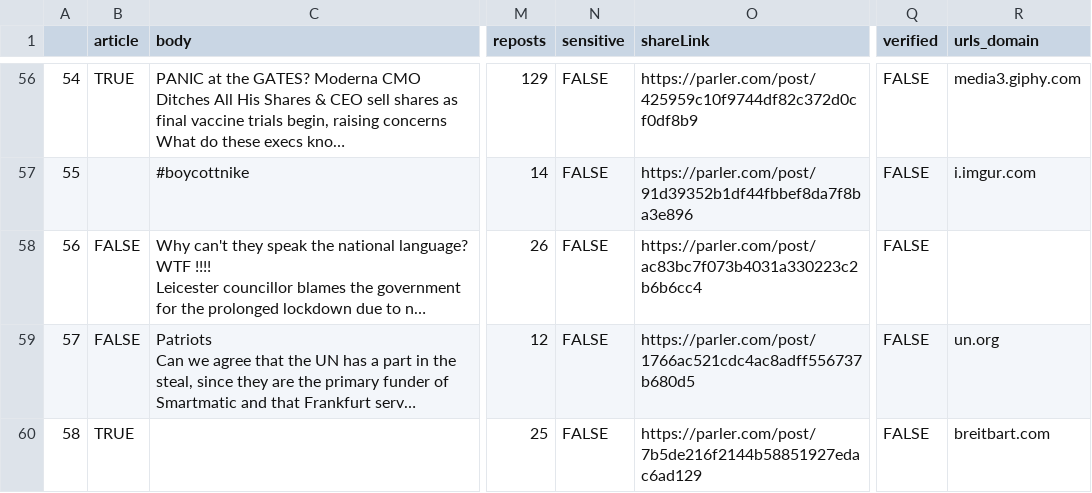
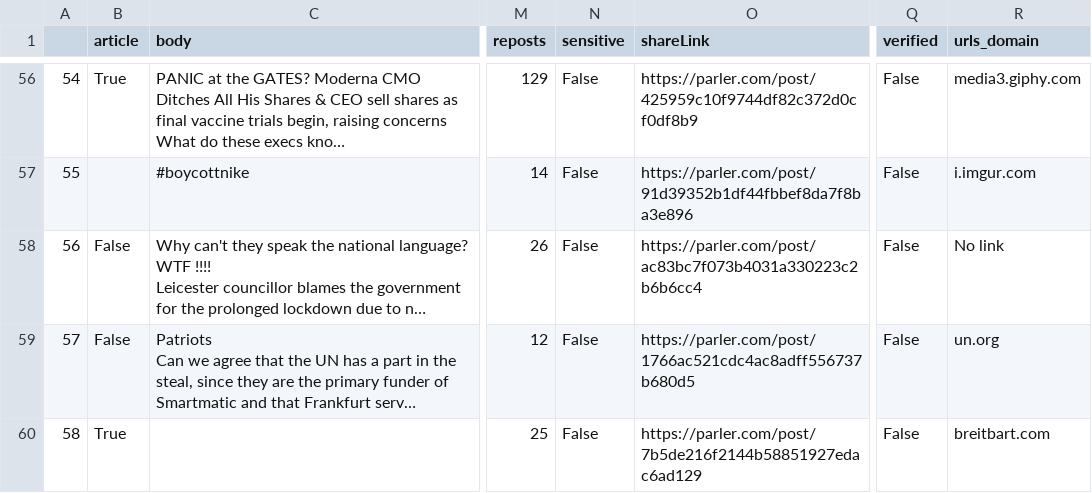
Before and after one commit to JonathanSolvesProblems/Soen-471-Project, a CSV file: parlers-data/preprocessed.csv, drawn as a sheet; only a part is shown, gaps mark what is left out; long unchanged cells end in …; the diff covers the shown part only; the diff names each change by its address in the sheet, - before the commit and + after, or states it on an @@ line.

Commit message:
urls_domain column now shows no link if cell empty.

```diff
--- a/parlers-data/preprocessed.csv
+++ b/parlers-data/preprocessed.csv
-B56 (article): TRUE
+B56 (article): True
-N56:N60 (sensitive): FALSE
+N56:N60 (sensitive): False
-Q56:Q60 (verified): FALSE
+Q56:Q60 (verified): False
-B58:B59 (article): FALSE
+B58:B59 (article): False
-R58 (urls_domain): (empty)
+R58 (urls_domain): No link
-B60 (article): TRUE
+B60 (article): True
```
Also changed, not shown: 163 edited cells elsewhere in this file, 1 other file.
